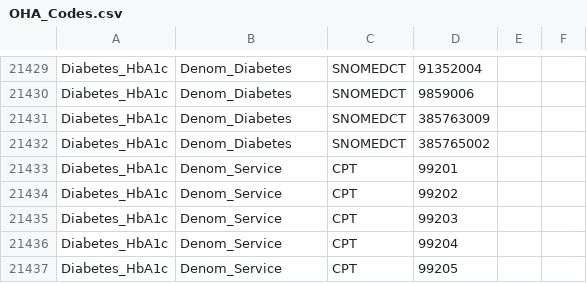
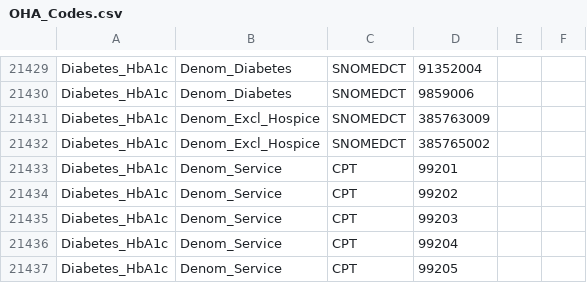
Before and after one commit to Milliman-PRM/oha-incentive-measures, a CSV file: references/_data/OHA_Codes.csv, drawn as a sheet; only a part is shown, gaps mark what is left out.

Commit message:
Fix macro var name

```diff
--- a/references/_data/OHA_Codes.csv
+++ b/references/_data/OHA_Codes.csv
@@ -21430,4 +21430,4 @@ Diabetes_HbA1c,Denom_Diabetes,SNOMEDCT,91352004,,
 Diabetes_HbA1c,Denom_Diabetes,SNOMEDCT,9859006,,
-Diabetes_HbA1c,Denom_Diabetes,SNOMEDCT,385763009,,
-Diabetes_HbA1c,Denom_Diabetes,SNOMEDCT,385765002,,
+Diabetes_HbA1c,Denom_Excl_Hospice,SNOMEDCT,385763009,,
+Diabetes_HbA1c,Denom_Excl_Hospice,SNOMEDCT,385765002,,
 Diabetes_HbA1c,Denom_Service,CPT,99201,,
```
